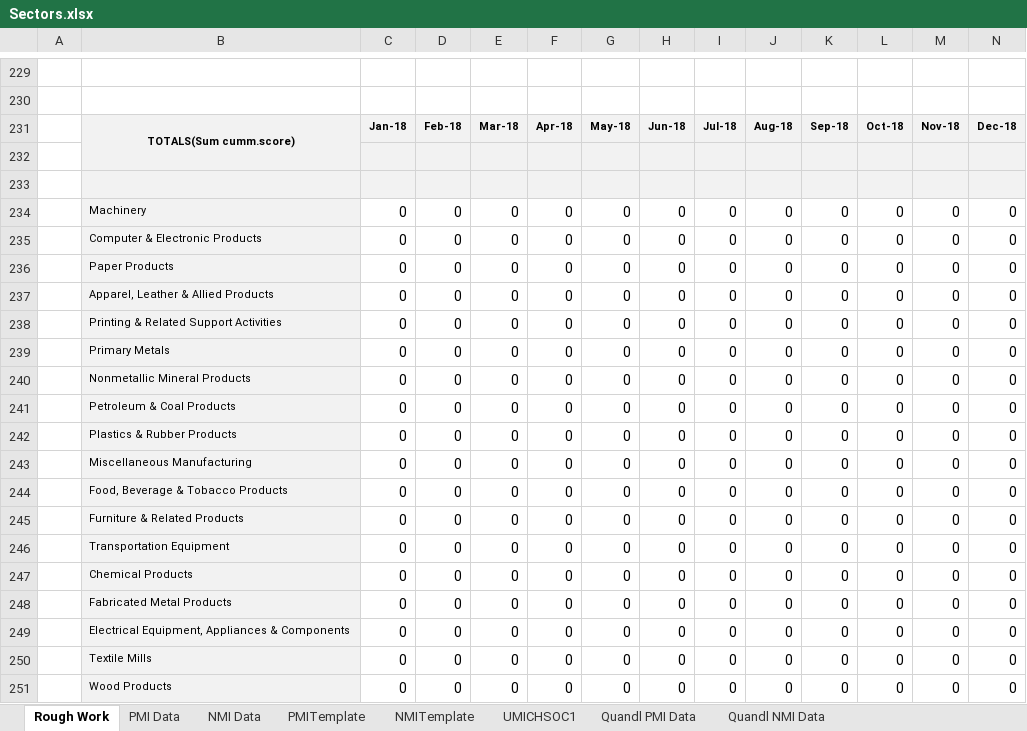
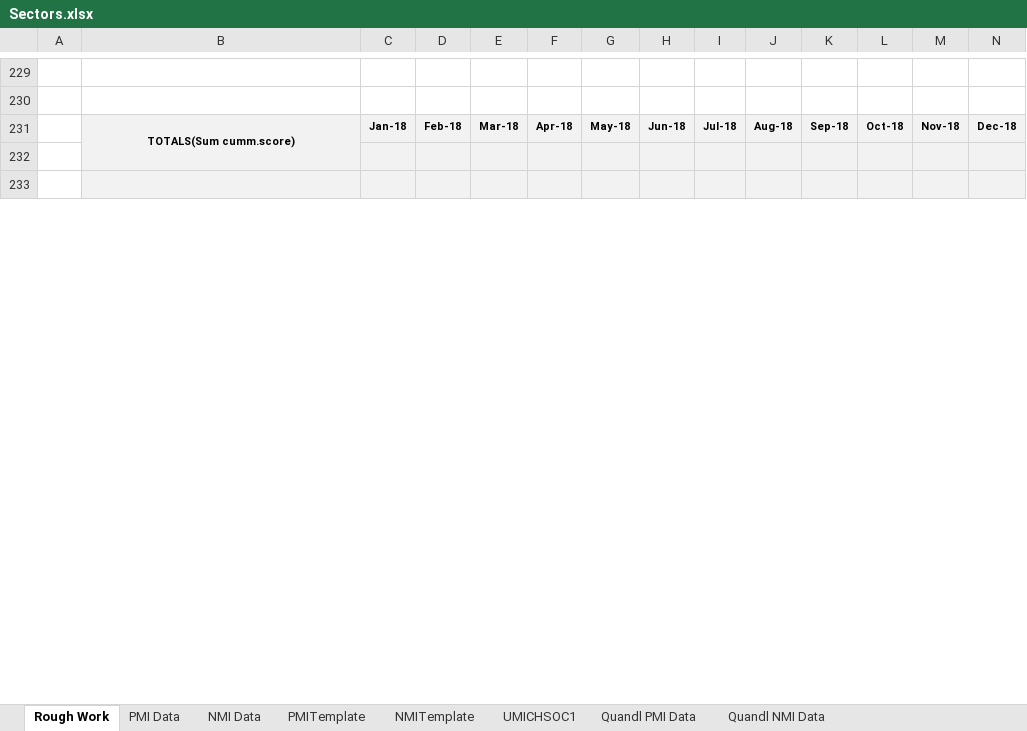
Before and after one commit to mjbraun95/AutoStockTrader, an Excel workbook: Spreadsheets/PMI_NMI/Sectors.xlsx, sheet Rough Work, drawn as a sheet; only a part is shown, gaps mark what is left out; values as stored, in another font and other column widths than the file's, no borders; charts and pictures and conditional formats not drawn; removed rows and columns are numbered as before the commit, all else as after; rows hold the shown columns only; the diff covers the shown part only; the diff names each change by its address in the sheet, - before the commit and + after, or states it on an @@ line.

```diff
--- a/Spreadsheets/PMI_NMI/Sectors.xlsx (sheet Rough Work)
+++ b/Spreadsheets/PMI_NMI/Sectors.xlsx (sheet Rough Work)
-row 234:  | Machinery | 0 | 0 | 0 | 0 | 0 | 0 | 0 | 0 | 0 | 0 | 0 | 0
-row 235:  | Computer & Electronic Products | 0 | 0 | 0 | 0 | 0 | 0 | 0 | 0 | 0 | 0 | 0 | 0
-row 236:  | Paper Products | 0 | 0 | 0 | 0 | 0 | 0 | 0 | 0 | 0 | 0 | 0 | 0
-row 237:  | Apparel, Leather & Allied Products | 0 | 0 | 0 | 0 | 0 | 0 | 0 | 0 | 0 | 0 | 0 | 0
-row 238:  | Printing & Related Support Activities | 0 | 0 | 0 | 0 | 0 | 0 | 0 | 0 | 0 | 0 | 0 | 0
-row 239:  | Primary Metals | 0 | 0 | 0 | 0 | 0 | 0 | 0 | 0 | 0 | 0 | 0 | 0
-row 240:  | Nonmetallic Mineral Products | 0 | 0 | 0 | 0 | 0 | 0 | 0 | 0 | 0 | 0 | 0 | 0
-row 241:  | Petroleum & Coal Products | 0 | 0 | 0 | 0 | 0 | 0 | 0 | 0 | 0 | 0 | 0 | 0
-row 242:  | Plastics & Rubber Products | 0 | 0 | 0 | 0 | 0 | 0 | 0 | 0 | 0 | 0 | 0 | 0
-row 243:  | Miscellaneous Manufacturing | 0 | 0 | 0 | 0 | 0 | 0 | 0 | 0 | 0 | 0 | 0 | 0
-row 244:  | Food, Beverage & Tobacco Products | 0 | 0 | 0 | 0 | 0 | 0 | 0 | 0 | 0 | 0 | 0 | 0
-row 245:  | Furniture & Related Products | 0 | 0 | 0 | 0 | 0 | 0 | 0 | 0 | 0 | 0 | 0 | 0
-row 246:  | Transportation Equipment | 0 | 0 | 0 | 0 | 0 | 0 | 0 | 0 | 0 | 0 | 0 | 0
-row 247:  | Chemical Products | 0 | 0 | 0 | 0 | 0 | 0 | 0 | 0 | 0 | 0 | 0 | 0
-row 248:  | Fabricated Metal Products | 0 | 0 | 0 | 0 | 0 | 0 | 0 | 0 | 0 | 0 | 0 | 0
-row 249:  | Electrical Equipment, Appliances & Components | 0 | 0 | 0 | 0 | 0 | 0 | 0 | 0 | 0 | 0 | 0 | 0
-row 250:  | Textile Mills | 0 | 0 | 0 | 0 | 0 | 0 | 0 | 0 | 0 | 0 | 0 | 0
-row 251:  | Wood Products | 0 | 0 | 0 | 0 | 0 | 0 | 0 | 0 | 0 | 0 | 0 | 0
```
Also changed, not shown: 18 added rows elsewhere in this sheet, sheet PMI Data, sheet Quandl NMI Data, sheet Quandl PMI Data, sheet UMICHSOC1, charts or pictures, 4 other files.
